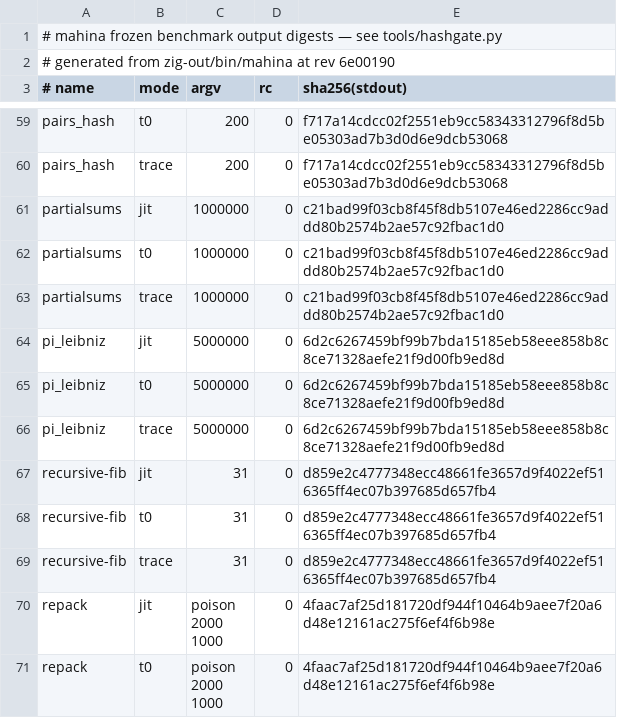
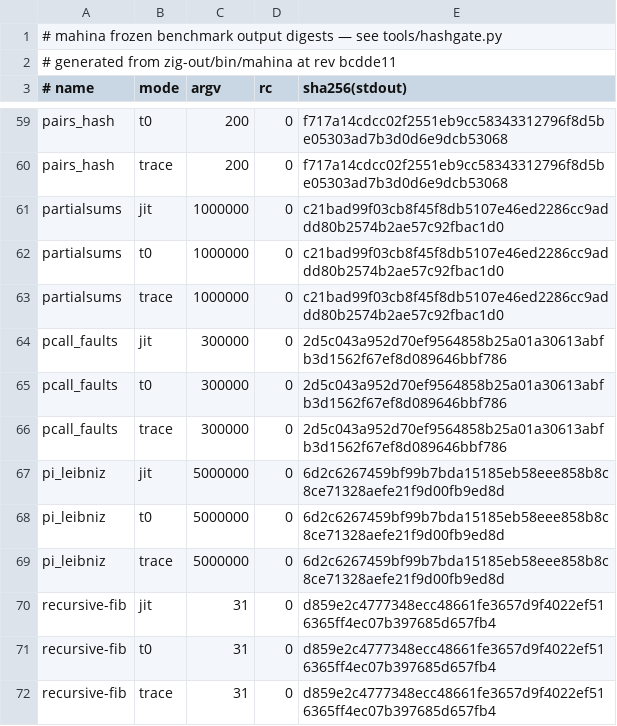
Before and after one commit to serialexp/lune, a TSV file: bench/refs/output-hashes.tsv, drawn as a sheet; only a part is shown, gaps mark what is left out; the shorter side is filled out with more unchanged rows.

```diff
--- a/bench/refs/output-hashes.tsv
+++ b/bench/refs/output-hashes.tsv
@@ -1,3 +1,3 @@
 # mahina frozen benchmark output digests — see tools/hashgate.py
-# generated from zig-out/bin/mahina at rev 6e00190
+# generated from zig-out/bin/mahina at rev bcdde11
 # name	mode	argv	rc	sha256(stdout)
@@ -63,2 +63,5 @@ partialsums	t0	1000000	0	c21bad99f03cb8f45f8db5107e46ed2286cc9addd80b2574b2ae57c
 partialsums	trace	1000000	0	c21bad99f03cb8f45f8db5107e46ed2286cc9addd80b2574b2ae57c92fbac1d0
+pcall_faults	jit	300000	0	2d5c043a952d70ef9564858b25a01a30613abfb3d1562f67ef8d089646bbf786
+pcall_faults	t0	300000	0	2d5c043a952d70ef9564858b25a01a30613abfb3d1562f67ef8d089646bbf786
+pcall_faults	trace	300000	0	2d5c043a952d70ef9564858b25a01a30613abfb3d1562f67ef8d089646bbf786
 pi_leibniz	jit	5000000	0	6d2c6267459bf99b7bda15185eb58eee858b8c8ce71328aefe21f9d00fb9ed8d
```
Also changed, not shown: 16 other files.
